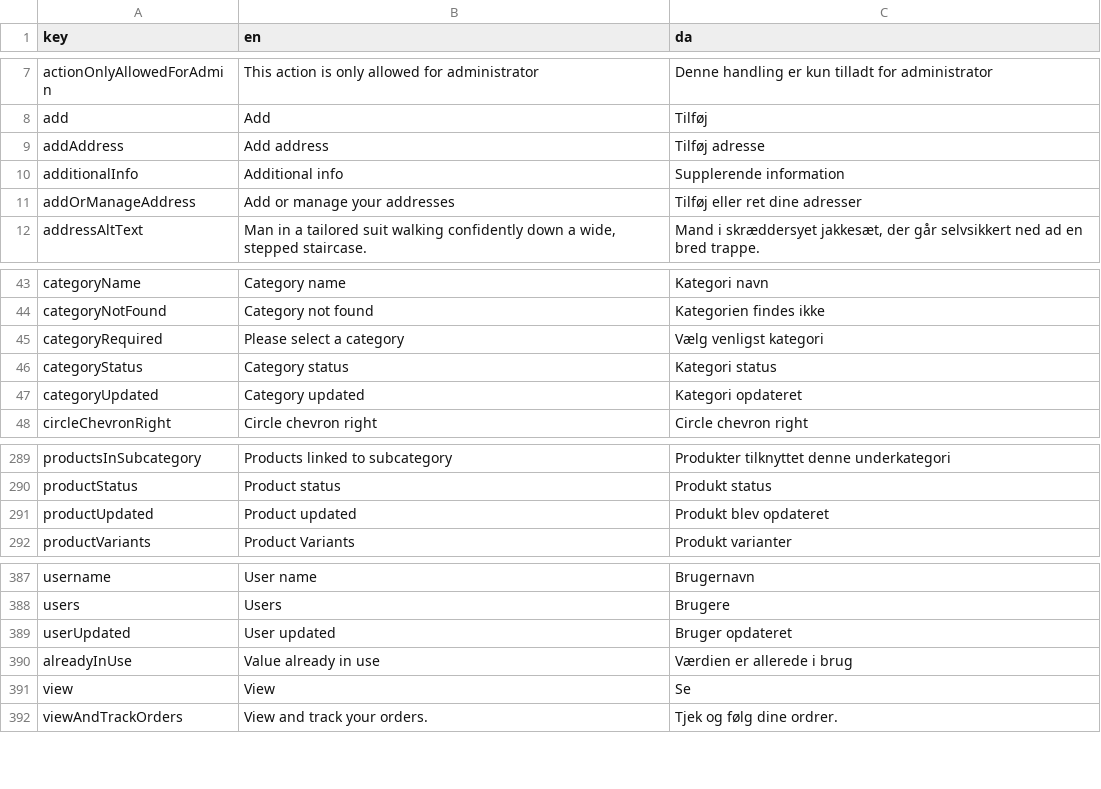
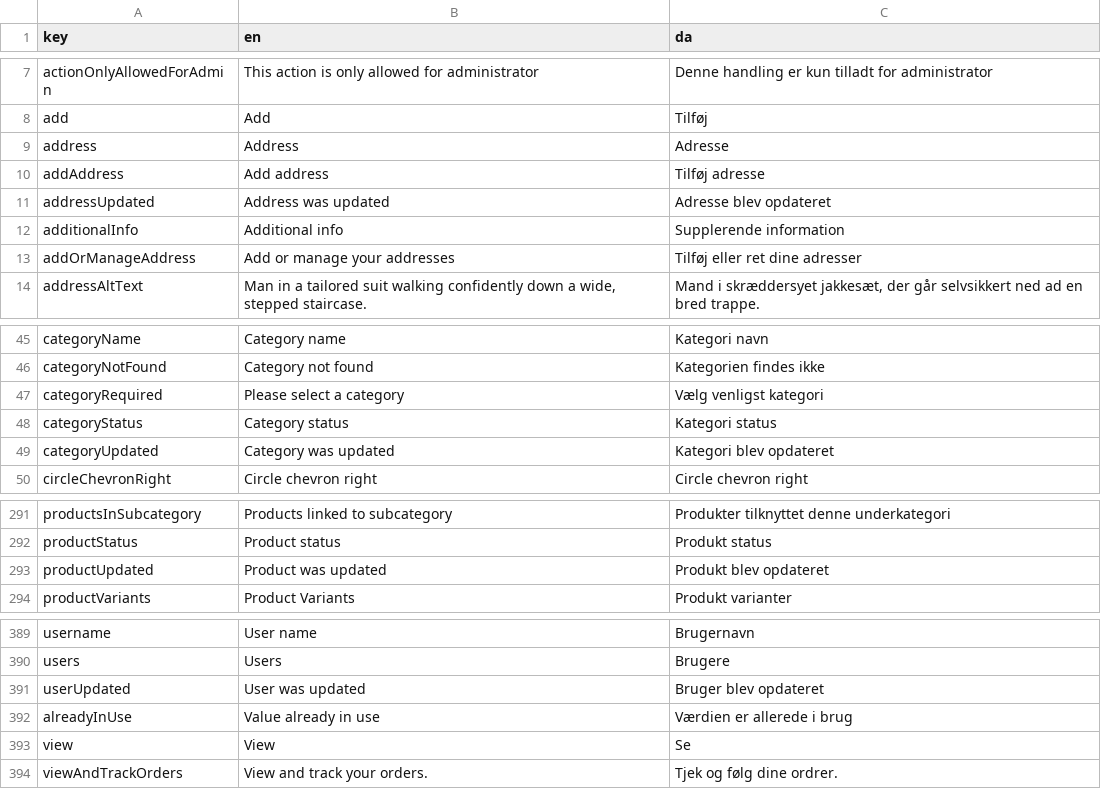
Before and after one commit to jardenna/shop, a CSV file: src/locales/translation.csv, drawn as a sheet; only a part is shown, gaps mark what is left out.

Commit message:
update address

```diff
--- a/src/locales/translation.csv
+++ b/src/locales/translation.csv
@@ -8,3 +8,5 @@ actionOnlyAllowedForAdmin;This action is only allowed for administrator;Denne ha
 add;Add;Tilføj
+address;Address;Adresse
 addAddress;Add address;Tilføj adresse
+addressUpdated;Address was updated;Adresse blev opdateret
 additionalInfo;Additional info;Supplerende information
@@ -46,3 +48,3 @@ categoryRequired;Please select a category;Vælg venligst kategori
 categoryStatus;Category status;Kategori status
-categoryUpdated;Category updated;Kategori opdateret
+categoryUpdated;Category was updated;Kategori blev opdateret
 circleChevronRight;Circle chevron right;Circle chevron right
@@ -290,3 +292,3 @@ productsInSubcategory;Products linked to subcategory;Produkter tilknyttet denne
 productStatus;Product status;Produkt status
-productUpdated;Product updated;Produkt blev opdateret
+productUpdated;Product was updated;Produkt blev opdateret
 productVariants;Product Variants;Produkt varianter
@@ -388,3 +390,3 @@ username;User name;Brugernavn
 users;Users;Brugere
-userUpdated;User updated;Bruger opdateret
+userUpdated;User was updated;Bruger blev opdateret
 alreadyInUse;Value already in use;Værdien er allerede i brug
```
Also changed, not shown: 3 other files.
